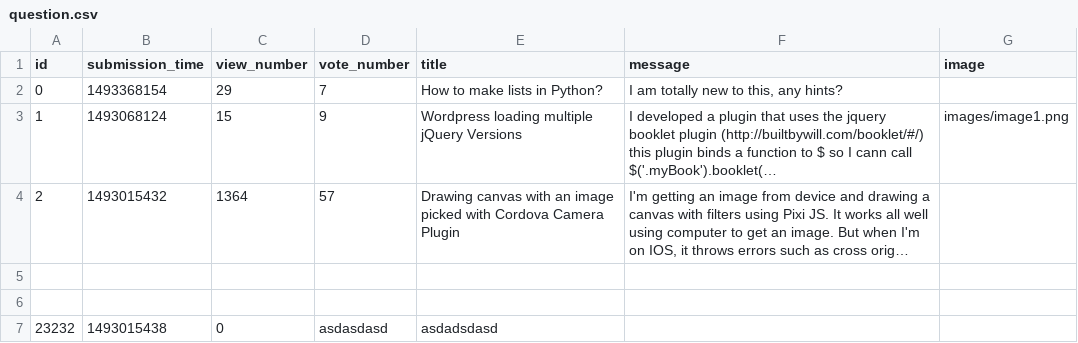
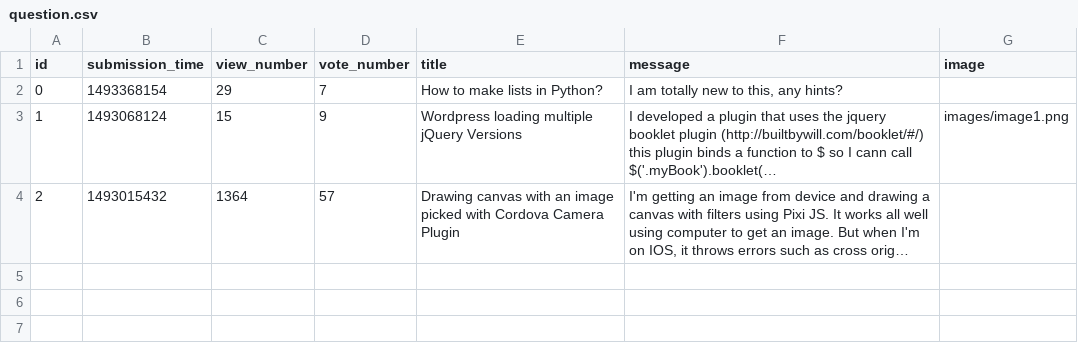
Before and after one commit to sano91/SanoQristofLazoli, a CSV file: sample_data/question.csv, drawn as a sheet; long unchanged cells end in …; the diff names each change by its address in the sheet, - before the commit and + after, or states it on an @@ line.

Commit message:
added question page,finished the question - href

```diff
--- a/sample_data/question.csv
+++ b/sample_data/question.csv
-row 5: (empty)
-row 6: (empty)
-row 7: 23232 | 1493015438 | 0 | asdasdasd | asdadsdasd
```
Also changed, not shown: 3 other files.
